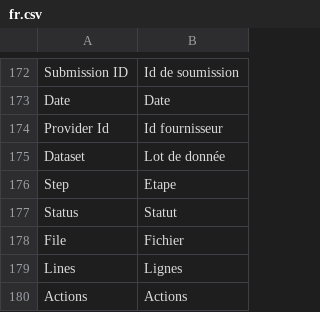
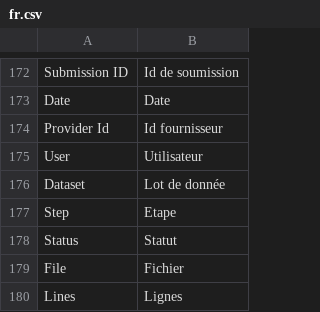
Before and after one commit to IGNF/ogam, a CSV file: website/htdocs/ogam/application/lang/fr.csv, drawn as a sheet; only a part is shown, gaps mark what is left out; the shorter side is filled out with more unchanged rows; the diff names each change by its address in the sheet, - before the commit and + after, or states it on an @@ line.

```diff
--- a/website/htdocs/ogam/application/lang/fr.csv
+++ b/website/htdocs/ogam/application/lang/fr.csv
+row 175: User | Utilisateur
```
Also changed, not shown: 5 other files.
